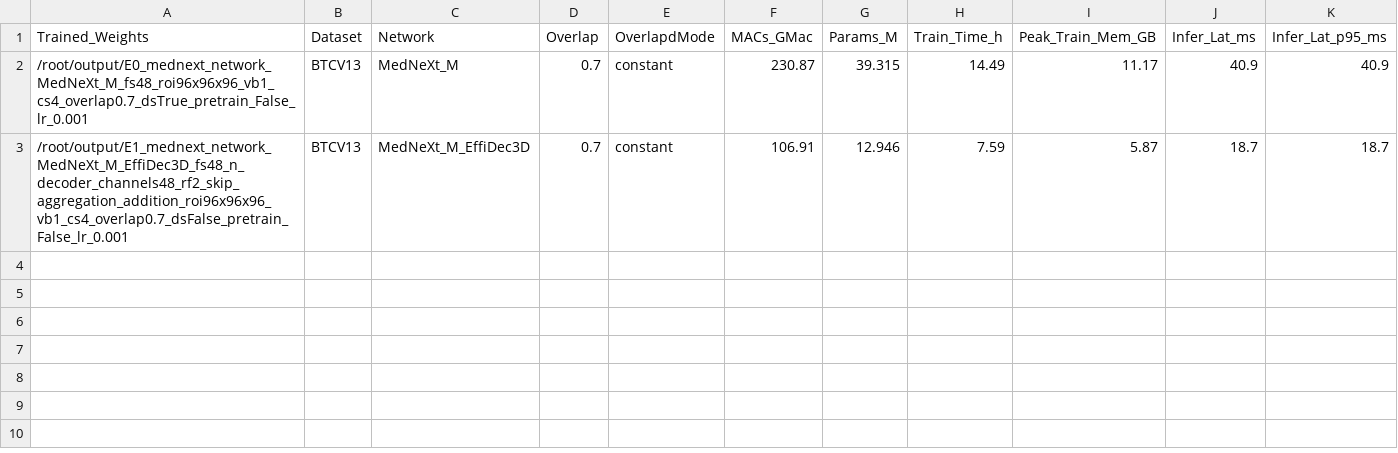
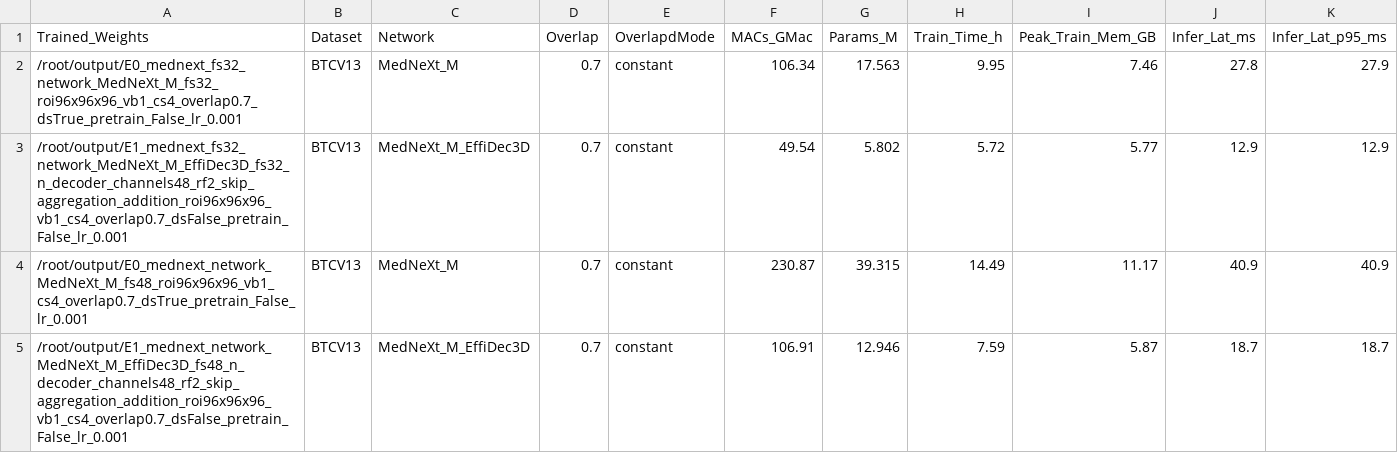
Before and after one commit to jiaweizhong/AdaDec3D, a CSV file: results/E0_E1_metrics_btcv13_mednext.csv, drawn as a sheet; only a part is shown; rows hold the shown columns only; the diff names each change by its address in the sheet, - before the commit and + after, or states it on an @@ line.

```diff
--- a/results/E0_E1_metrics_btcv13_mednext.csv
+++ b/results/E0_E1_metrics_btcv13_mednext.csv
+row 2: /root/output/E0_mednext_fs32_network_MedNeXt_M_fs32_roi96x96x96_vb1_cs4_overlap0.7_dsTrue_pretrain_False_lr_0.001 | BTCV13 | MedNeXt_M | 0.7 | constant | 106.34 | 17.563 | 9.95 | 7.46 | 27.8 | 27.9
+row 3: /root/output/E1_mednext_fs32_network_MedNeXt_M_EffiDec3D_fs32_n_decoder_channels48_rf2_skip_aggregation_addition_roi96x96x96_vb1_cs4_overlap0.7_dsFalse_pretrain_False_lr_0.001 | BTCV13 | MedNeXt_M_EffiDec3D | 0.7 | constant | 49.54 | 5.802 | 5.72 | 5.77 | 12.9 | 12.9
```
Also changed, not shown: 1 other file.
